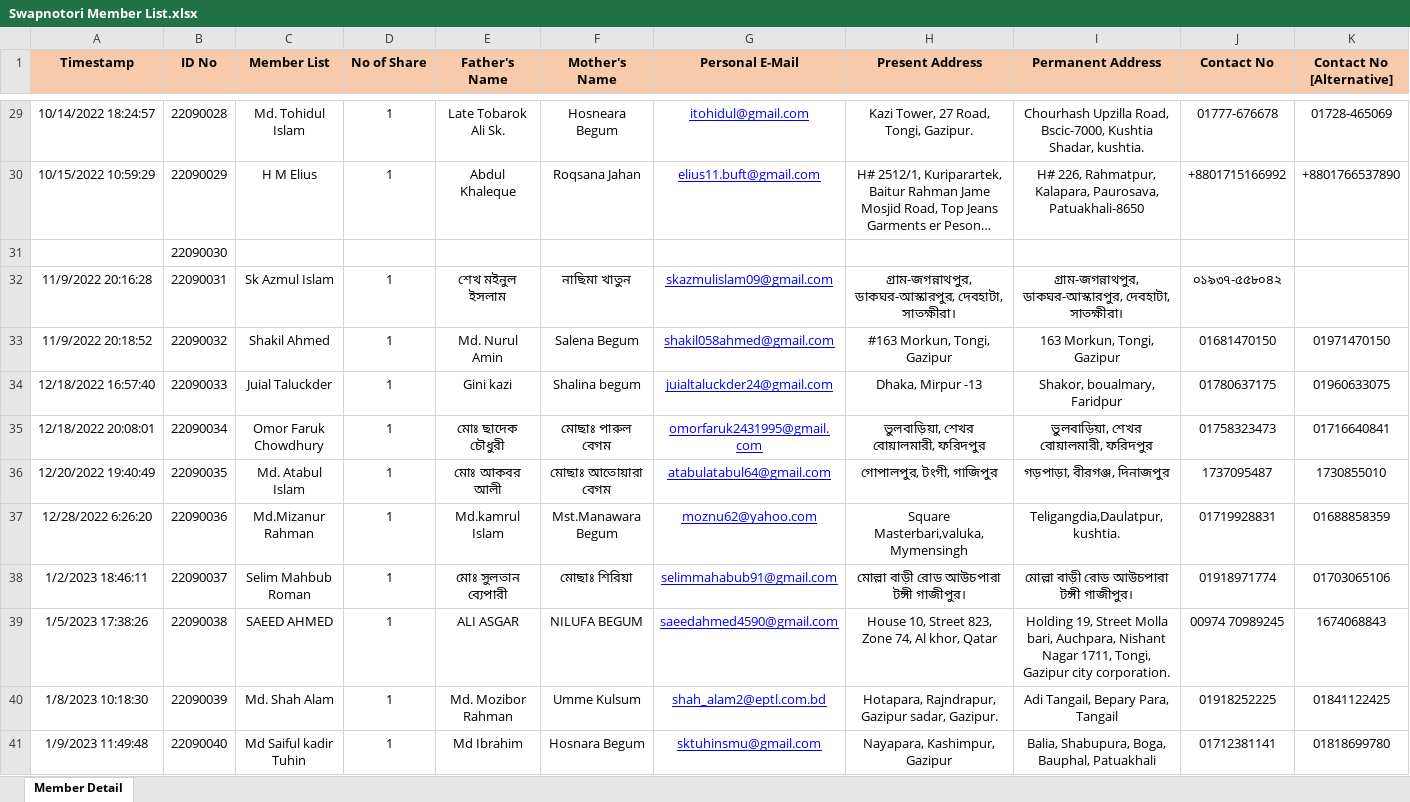
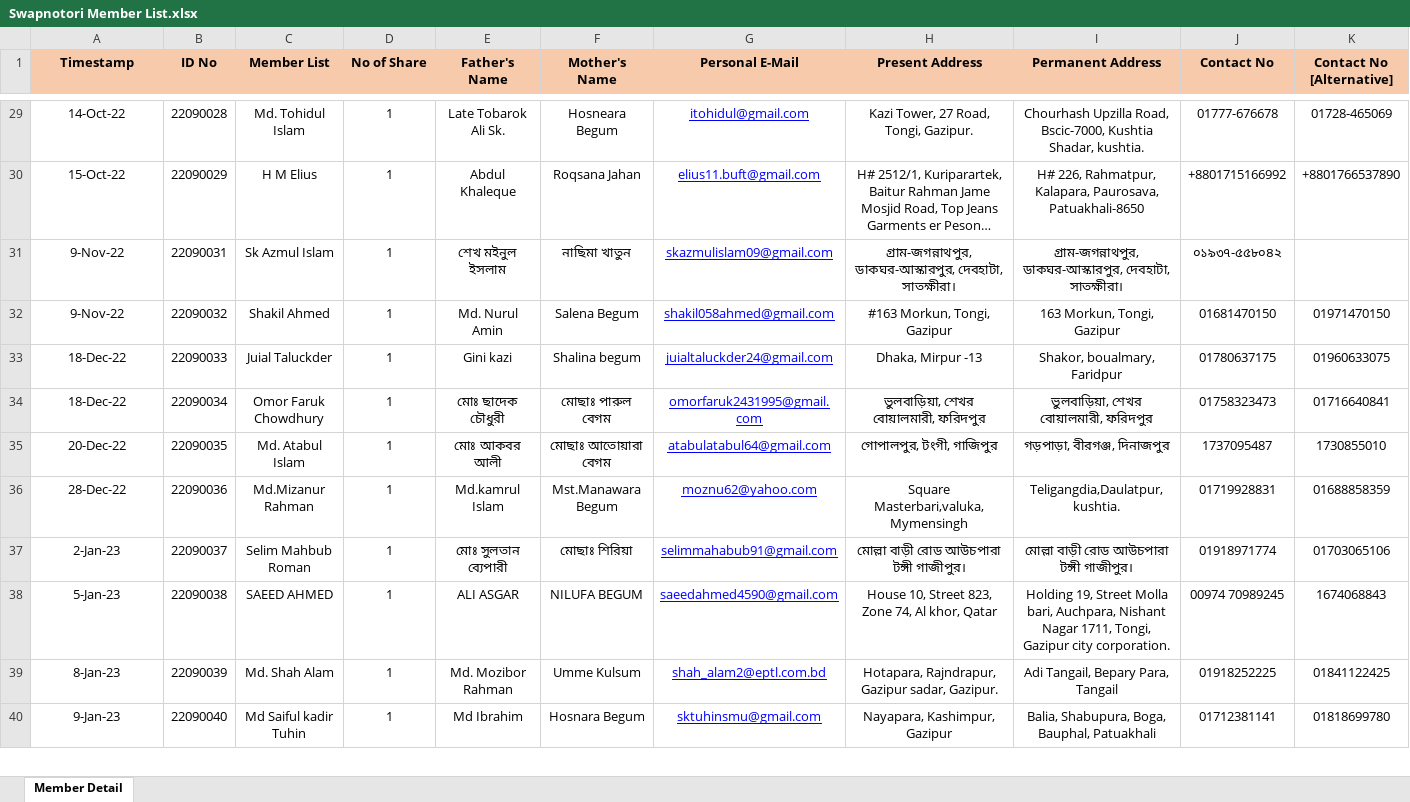
Before and after one commit to Dilder601/my_apex_project, an Excel workbook: Swapnotory/Excel Files Provided/Swapnotori Member List.xlsx, sheet Member Detail, drawn as a sheet; only a part is shown, gaps mark what is left out; long unchanged cells end in …; values as stored, in another font and other column widths than the file's, no borders; removed rows and columns are numbered as before the commit, all else as after; rows hold the shown columns only; the diff covers the shown part only; the diff names each change by its address in the sheet, - before the commit and + after, or states it on an @@ line.

```diff
--- a/Swapnotory/Excel Files Provided/Swapnotori Member List.xlsx (sheet Member Detail)
+++ b/Swapnotory/Excel Files Provided/Swapnotori Member List.xlsx (sheet Member Detail)
-A29 (Timestamp): 10/14/2022 18:24:57
+A29 (Timestamp): 14-Oct-22
-A30 (Timestamp): 10/15/2022 10:59:29
+A30 (Timestamp): 15-Oct-22
-row 31:  | 22090030
-A31 (Timestamp): 11/9/2022 20:16:28
+A31 (Timestamp): 9-Nov-22
-A32 (Timestamp): 11/9/2022 20:18:52
+A32 (Timestamp): 9-Nov-22
-A33 (Timestamp): 12/18/2022 16:57:40
+A33 (Timestamp): 18-Dec-22
-A34 (Timestamp): 12/18/2022 20:08:01
+A34 (Timestamp): 18-Dec-22
-A35 (Timestamp): 12/20/2022 19:40:49
+A35 (Timestamp): 20-Dec-22
-A36 (Timestamp): 12/28/2022 6:26:20
+A36 (Timestamp): 28-Dec-22
-A37 (Timestamp): 1/2/2023 18:46:11
+A37 (Timestamp): 2-Jan-23
-A38 (Timestamp): 1/5/2023 17:38:26
+A38 (Timestamp): 5-Jan-23
-A39 (Timestamp): 1/8/2023 10:18:30
+A39 (Timestamp): 8-Jan-23
-A40 (Timestamp): 1/9/2023 11:49:48
+A40 (Timestamp): 9-Jan-23
```
Also changed, not shown: 39 edited cells elsewhere in this sheet, 2 other files.
